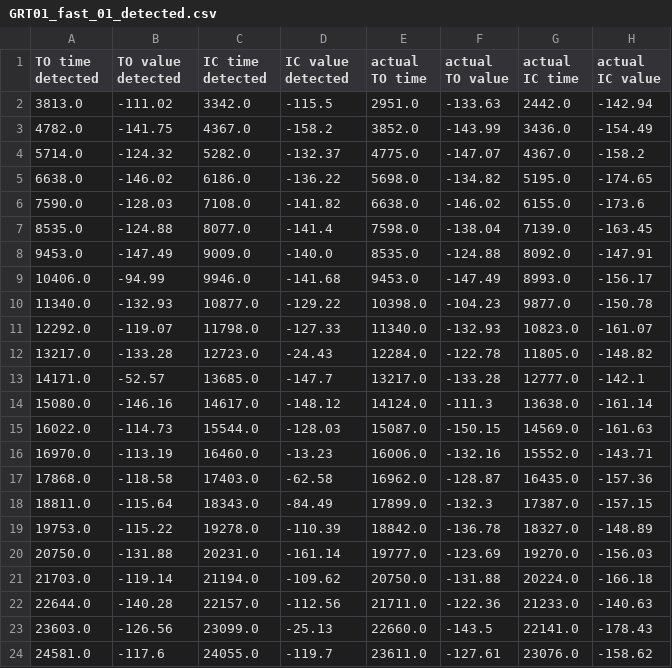
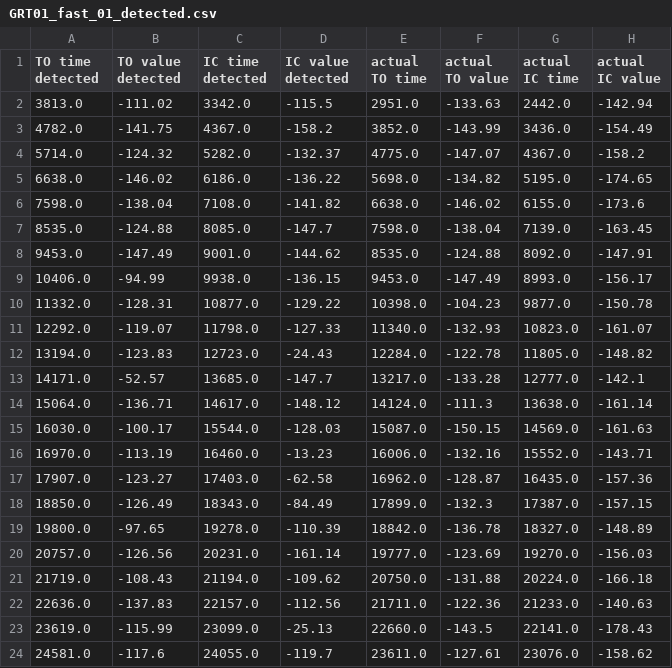
Before and after one commit to akhetovasofya/RealTimeGaitDetection, a CSV file: DataProccessing/04-14-23/Detected/GRT01_fast_01_detected.csv, drawn as a sheet; only a part is shown; the diff covers the shown part only.

```diff
--- a/DataProccessing/04-14-23/Detected/GRT01_fast_01_detected.csv
+++ b/DataProccessing/04-14-23/Detected/GRT01_fast_01_detected.csv
@@ -5,20 +5,20 @@ TO time detected,TO value detected,IC time detected,IC value detected,actual TO
 6638.0,-146.02,6186.0,-136.22,5698.0,-134.82,5195.0,-174.65
-7590.0,-128.03,7108.0,-141.82,6638.0,-146.02,6155.0,-173.6
-8535.0,-124.88,8077.0,-141.4,7598.0,-138.04,7139.0,-163.45
-9453.0,-147.49,9009.0,-140.0,8535.0,-124.88,8092.0,-147.91
-10406.0,-94.99,9946.0,-141.68,9453.0,-147.49,8993.0,-156.17
-11340.0,-132.93,10877.0,-129.22,10398.0,-104.23,9877.0,-150.78
+7598.0,-138.04,7108.0,-141.82,6638.0,-146.02,6155.0,-173.6
+8535.0,-124.88,8085.0,-147.7,7598.0,-138.04,7139.0,-163.45
+9453.0,-147.49,9001.0,-144.62,8535.0,-124.88,8092.0,-147.91
+10406.0,-94.99,9938.0,-136.15,9453.0,-147.49,8993.0,-156.17
+11332.0,-128.31,10877.0,-129.22,10398.0,-104.23,9877.0,-150.78
 12292.0,-119.07,11798.0,-127.33,11340.0,-132.93,10823.0,-161.07
-13217.0,-133.28,12723.0,-24.43,12284.0,-122.78,11805.0,-148.82
+13194.0,-123.83,12723.0,-24.43,12284.0,-122.78,11805.0,-148.82
 14171.0,-52.57,13685.0,-147.7,13217.0,-133.28,12777.0,-142.1
-15080.0,-146.16,14617.0,-148.12,14124.0,-111.3,13638.0,-161.14
-16022.0,-114.73,15544.0,-128.03,15087.0,-150.15,14569.0,-161.63
+15064.0,-136.71,14617.0,-148.12,14124.0,-111.3,13638.0,-161.14
+16030.0,-100.17,15544.0,-128.03,15087.0,-150.15,14569.0,-161.63
 16970.0,-113.19,16460.0,-13.23,16006.0,-132.16,15552.0,-143.71
-17868.0,-118.58,17403.0,-62.58,16962.0,-128.87,16435.0,-157.36
-18811.0,-115.64,18343.0,-84.49,17899.0,-132.3,17387.0,-157.15
-19753.0,-115.22,19278.0,-110.39,18842.0,-136.78,18327.0,-148.89
-20750.0,-131.88,20231.0,-161.14,19777.0,-123.69,19270.0,-156.03
-21703.0,-119.14,21194.0,-109.62,20750.0,-131.88,20224.0,-166.18
-22644.0,-140.28,22157.0,-112.56,21711.0,-122.36,21233.0,-140.63
-23603.0,-126.56,23099.0,-25.13,22660.0,-143.5,22141.0,-178.43
+17907.0,-123.27,17403.0,-62.58,16962.0,-128.87,16435.0,-157.36
+18850.0,-126.49,18343.0,-84.49,17899.0,-132.3,17387.0,-157.15
+19800.0,-97.65,19278.0,-110.39,18842.0,-136.78,18327.0,-148.89
+20757.0,-126.56,20231.0,-161.14,19777.0,-123.69,19270.0,-156.03
+21719.0,-108.43,21194.0,-109.62,20750.0,-131.88,20224.0,-166.18
+22636.0,-137.83,22157.0,-112.56,21711.0,-122.36,21233.0,-140.63
+23619.0,-115.99,23099.0,-25.13,22660.0,-143.5,22141.0,-178.43
 24581.0,-117.6,24055.0,-119.7,23611.0,-127.61,23076.0,-158.62
```
Also changed, not shown: 20 edited cells elsewhere in this file, DataProccessing/04-14-23/Detected/GRT05_med_31_detected.csv, 6 other files.
